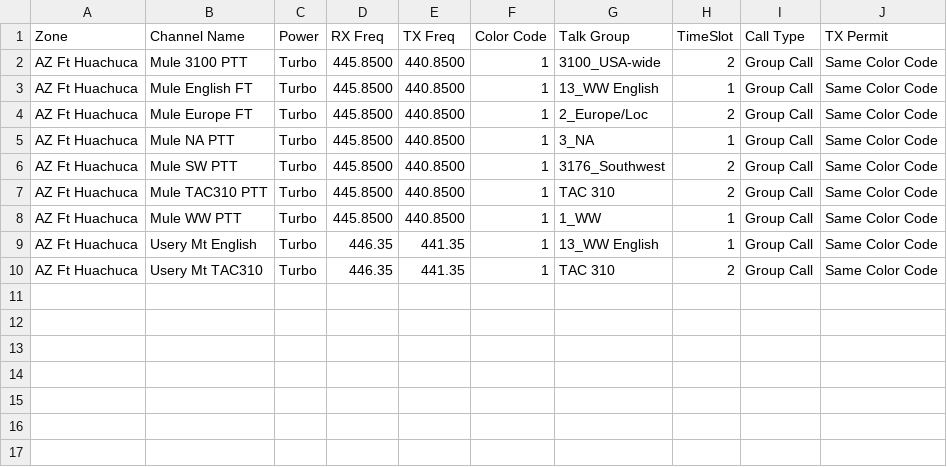
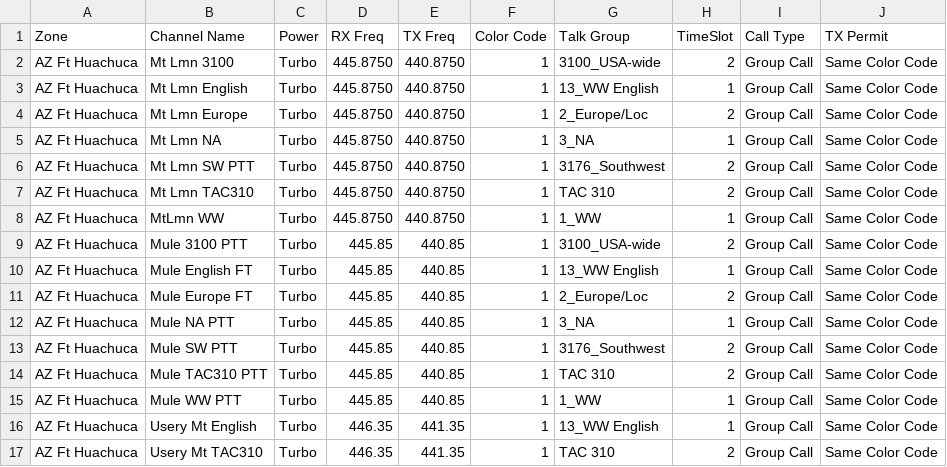
Before and after one commit to n7ekb/cps-import-builder, a CSV file: reference_data_files/N7EKB_shared_files/Digital-Others__N7EKB_AZ_Ft_Huachuca_Channels.csv, drawn as a sheet.

Commit message:
Updated AZ Ft Huachuaca digital channels.

```diff
--- a/reference_data_files/N7EKB_shared_files/Digital-Others__N7EKB_AZ_Ft_Huachuca_Channels.csv
+++ b/reference_data_files/N7EKB_shared_files/Digital-Others__N7EKB_AZ_Ft_Huachuca_Channels.csv
@@ -1,9 +1,16 @@
 Zone,Channel Name,Power,RX Freq,TX Freq,Color Code,Talk Group,TimeSlot,Call Type,TX Permit
-AZ Ft Huachuca,Mule 3100 PTT,Turbo,445.8500,440.8500,1,3100_USA-wide,2,Group Call,Same Color Code
-AZ Ft Huachuca,Mule English FT,Turbo,445.8500,440.8500,1,13_WW English,1,Group Call,Same Color Code
-AZ Ft Huachuca,Mule Europe FT,Turbo,445.8500,440.8500,1,2_Europe/Loc,2,Group Call,Same Color Code
-AZ Ft Huachuca,Mule NA PTT,Turbo,445.8500,440.8500,1,3_NA,1,Group Call,Same Color Code
-AZ Ft Huachuca,Mule SW PTT,Turbo,445.8500,440.8500,1,3176_Southwest,2,Group Call,Same Color Code
-AZ Ft Huachuca,Mule TAC310 PTT,Turbo,445.8500,440.8500,1,TAC 310,2,Group Call,Same Color Code
-AZ Ft Huachuca,Mule WW PTT,Turbo,445.8500,440.8500,1,1_WW,1,Group Call,Same Color Code
+AZ Ft Huachuca,Mt Lmn 3100,Turbo,445.8750,440.8750,1,3100_USA-wide,2,Group Call,Same Color Code
+AZ Ft Huachuca,Mt Lmn English,Turbo,445.8750,440.8750,1,13_WW English,1,Group Call,Same Color Code
+AZ Ft Huachuca,Mt Lmn Europe,Turbo,445.8750,440.8750,1,2_Europe/Loc,2,Group Call,Same Color Code
+AZ Ft Huachuca,Mt Lmn NA,Turbo,445.8750,440.8750,1,3_NA,1,Group Call,Same Color Code
+AZ Ft Huachuca,Mt Lmn SW PTT,Turbo,445.8750,440.8750,1,3176_Southwest,2,Group Call,Same Color Code
+AZ Ft Huachuca,Mt Lmn TAC310,Turbo,445.8750,440.8750,1,TAC 310,2,Group Call,Same Color Code
+AZ Ft Huachuca,MtLmn WW,Turbo,445.8750,440.8750,1,1_WW,1,Group Call,Same Color Code
+AZ Ft Huachuca,Mule 3100 PTT,Turbo,445.85,440.85,1,3100_USA-wide,2,Group Call,Same Color Code
+AZ Ft Huachuca,Mule English FT,Turbo,445.85,440.85,1,13_WW English,1,Group Call,Same Color Code
+AZ Ft Huachuca,Mule Europe FT,Turbo,445.85,440.85,1,2_Europe/Loc,2,Group Call,Same Color Code
+AZ Ft Huachuca,Mule NA PTT,Turbo,445.85,440.85,1,3_NA,1,Group Call,Same Color Code
+AZ Ft Huachuca,Mule SW PTT,Turbo,445.85,440.85,1,3176_Southwest,2,Group Call,Same Color Code
+AZ Ft Huachuca,Mule TAC310 PTT,Turbo,445.85,440.85,1,TAC 310,2,Group Call,Same Color Code
+AZ Ft Huachuca,Mule WW PTT,Turbo,445.85,440.85,1,1_WW,1,Group Call,Same Color Code
 AZ Ft Huachuca,Usery Mt English,Turbo,446.35,441.35,1,13_WW English,1,Group Call,Same Color Code
```
